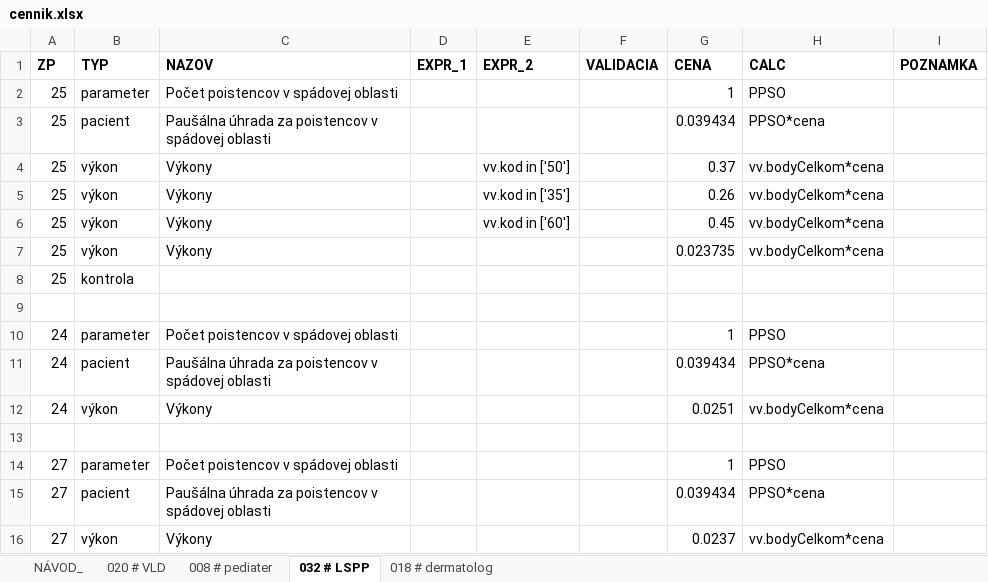
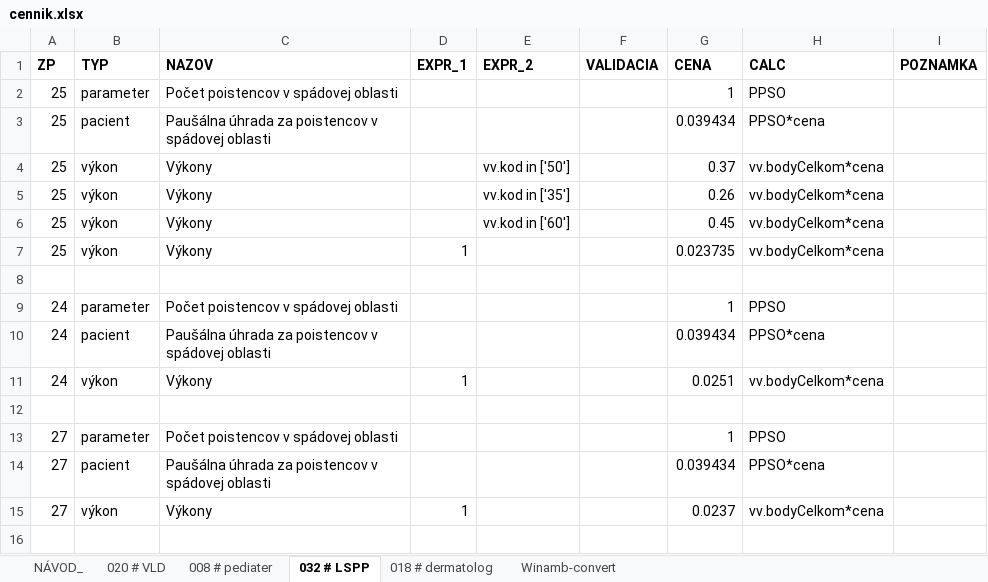
Before and after one commit to curo-open/curo-cennik, an Excel workbook: cennik.xlsx, sheet 032 # LSPP, drawn as a sheet; values as stored, in another font and other column widths than the file's, no borders; charts and pictures not drawn; removed rows and columns are numbered as before the commit, all else as after; the diff names each change by its address in the sheet, - before the commit and + after, or states it on an @@ line.

```diff
--- a/cennik.xlsx (sheet 032 # LSPP)
+++ b/cennik.xlsx (sheet 032 # LSPP)
+sheet tab: Winamb-convert
-D7 (EXPR_1): (empty)
+D7 (EXPR_1): 1
-row 8: 25 | kontrola
-D11 (EXPR_1): (empty)
+D11 (EXPR_1): 1
-D15 (EXPR_1): (empty)
+D15 (EXPR_1): 1
```
Also changed, not shown: sheet 018 # dermatolog, charts or pictures, 12 other files.
